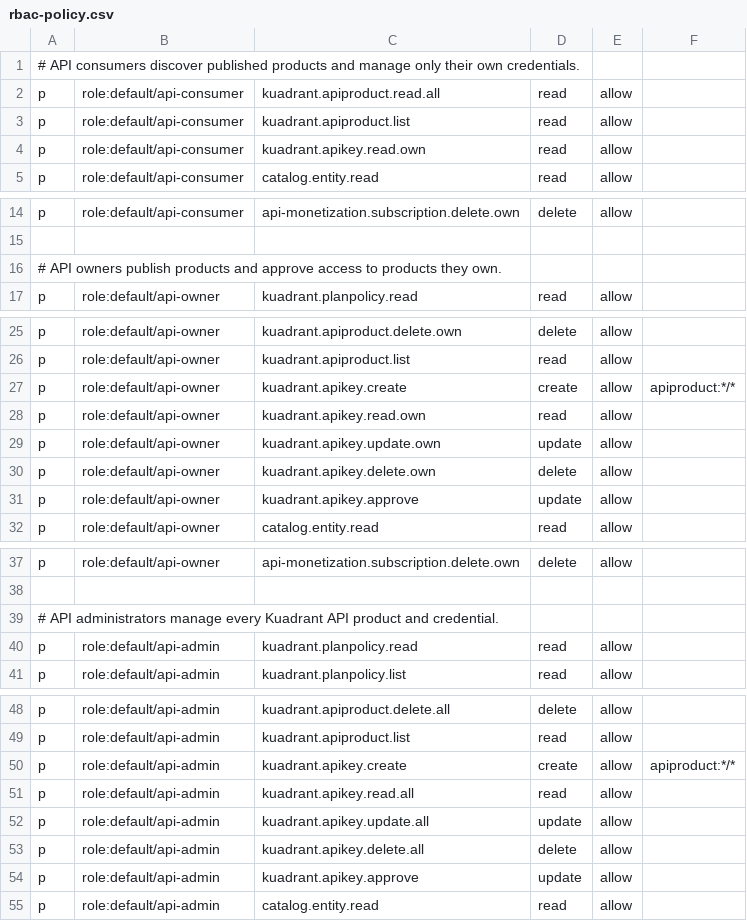
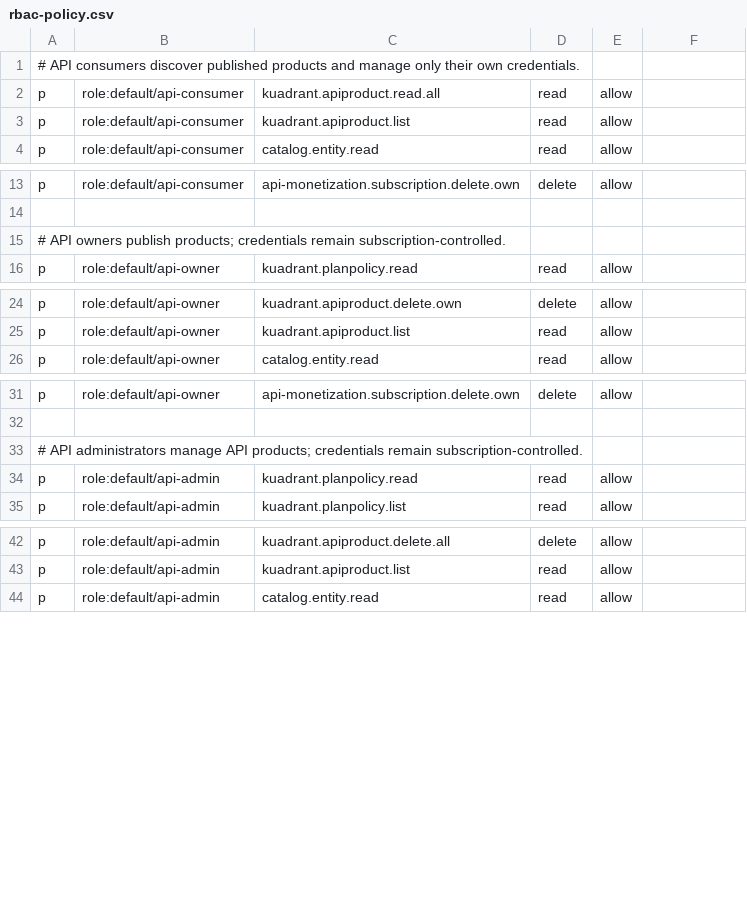
Before and after one commit to arencloud/api-monetization-demo, a CSV file: platform/developer-hub/rbac-policy.csv, drawn as a sheet; only a part is shown, gaps mark what is left out.

Commit message:
fix(rhdh): enforce subscription-only credentials

```diff
--- a/platform/developer-hub/rbac-policy.csv
+++ b/platform/developer-hub/rbac-policy.csv
@@ -3,3 +3,2 @@ p, role:default/api-consumer, kuadrant.apiproduct.read.all, read, allow
 p, role:default/api-consumer, kuadrant.apiproduct.list, read, allow
-p, role:default/api-consumer, kuadrant.apikey.read.own, read, allow
 p, role:default/api-consumer, catalog.entity.read, read, allow
@@ -15,3 +14,3 @@ p, role:default/api-consumer, api-monetization.subscription.delete.own, delete,
 
-# API owners publish products and approve access to products they own.
+# API owners publish products; credentials remain subscription-controlled.
 p, role:default/api-owner, kuadrant.planpolicy.read, read, allow
@@ -26,7 +25,2 @@ p, role:default/api-owner, kuadrant.apiproduct.delete.own, delete, allow
 p, role:default/api-owner, kuadrant.apiproduct.list, read, allow
-p, role:default/api-owner, kuadrant.apikey.create, create, allow, apiproduct:*/*
-p, role:default/api-owner, kuadrant.apikey.read.own, read, allow
-p, role:default/api-owner, kuadrant.apikey.update.own, update, allow
-p, role:default/api-owner, kuadrant.apikey.delete.own, delete, allow
-p, role:default/api-owner, kuadrant.apikey.approve, update, allow
 p, role:default/api-owner, catalog.entity.read, read, allow
@@ -38,3 +32,3 @@ p, role:default/api-owner, api-monetization.subscription.delete.own, delete, all
 
-# API administrators manage every Kuadrant API product and credential.
+# API administrators manage API products; credentials remain subscription-controlled.
 p, role:default/api-admin, kuadrant.planpolicy.read, read, allow
@@ -49,7 +43,2 @@ p, role:default/api-admin, kuadrant.apiproduct.delete.all, delete, allow
 p, role:default/api-admin, kuadrant.apiproduct.list, read, allow
-p, role:default/api-admin, kuadrant.apikey.create, create, allow, apiproduct:*/*
-p, role:default/api-admin, kuadrant.apikey.read.all, read, allow
-p, role:default/api-admin, kuadrant.apikey.update.all, update, allow
-p, role:default/api-admin, kuadrant.apikey.delete.all, delete, allow
-p, role:default/api-admin, kuadrant.apikey.approve, update, allow
 p, role:default/api-admin, catalog.entity.read, read, allow
```
Also changed, not shown: 9 other files.
